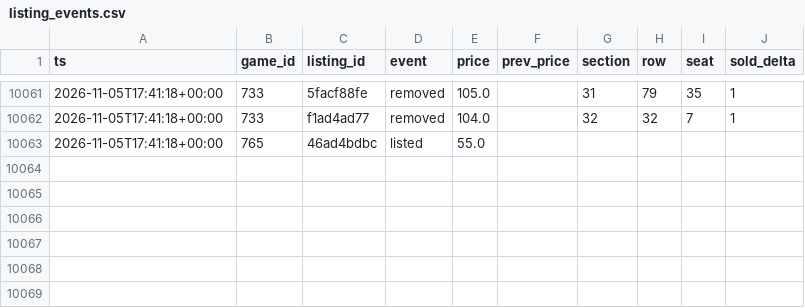
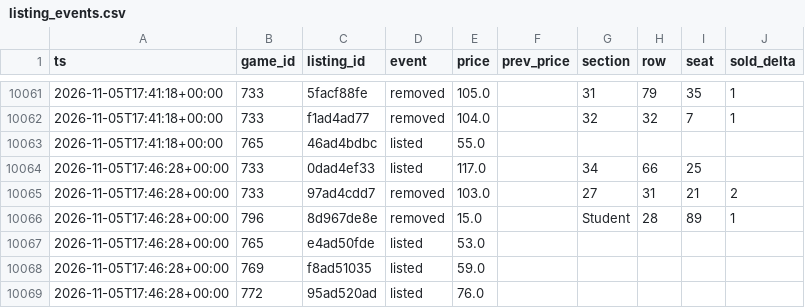
Before and after one commit to Sail-Nautica/Tester, a CSV file: data/listing_events.csv, drawn as a sheet; only a part is shown, gaps mark what is left out; the diff names each change by its address in the sheet, - before the commit and + after, or states it on an @@ line.

```diff
--- a/data/listing_events.csv
+++ b/data/listing_events.csv
+row 10064: 2026-11-05T17:46:28+00:00 | 733 | 0dad4ef33 | listed | 117.0 |  | 34 | 66 | 25
+row 10065: 2026-11-05T17:46:28+00:00 | 733 | 97ad4cdd7 | removed | 103.0 |  | 27 | 31 | 21 | 2
+row 10066: 2026-11-05T17:46:28+00:00 | 796 | 8d967de8e | removed | 15.0 |  | Student | 28 | 89 | 1
+row 10067: 2026-11-05T17:46:28+00:00 | 765 | e4ad50fde | listed | 53.0
+row 10068: 2026-11-05T17:46:28+00:00 | 769 | f8ad51035 | listed | 59.0
+row 10069: 2026-11-05T17:46:28+00:00 | 772 | 95ad520ad | listed | 76.0
```
Also changed, not shown: 1 other file.
